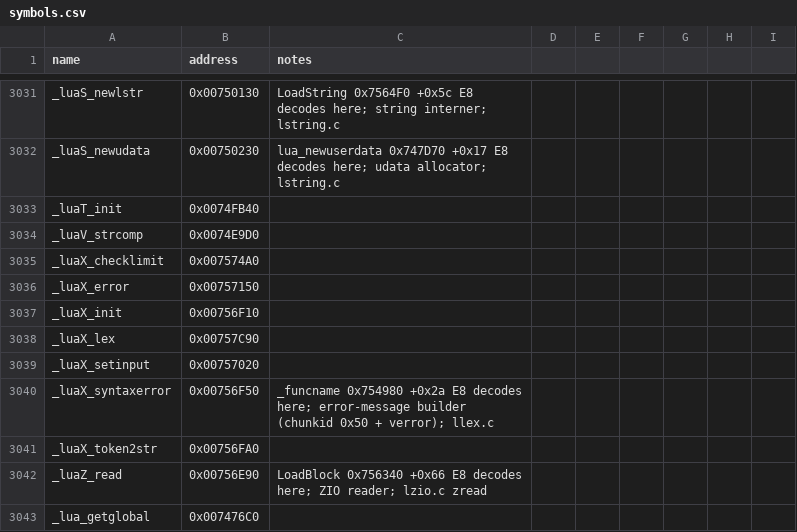
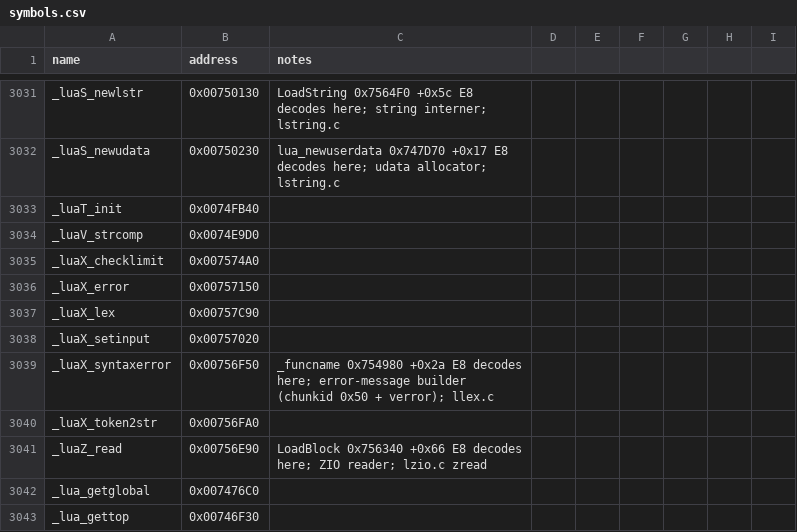
Before and after one commit to NotNBR/Open-BFME-2, a CSV file: reverse/symbols.csv, drawn as a sheet; only a part is shown, gaps mark what is left out; the shorter side is filled out with more unchanged rows.

Commit message:
Recover Lua _luaX_init 53B @0x00756F10 via BFME1 llex.c donor; pin upgrade; first-try exact

```diff
--- a/reverse/symbols.csv
+++ b/reverse/symbols.csv
@@ -3036,3 +3036,2 @@ _luaX_checklimit,0x007574A0
 _luaX_error,0x00757150
-_luaX_init,0x00756F10
 _luaX_lex,0x00757C90
```
Also changed, not shown: 2 other files.
